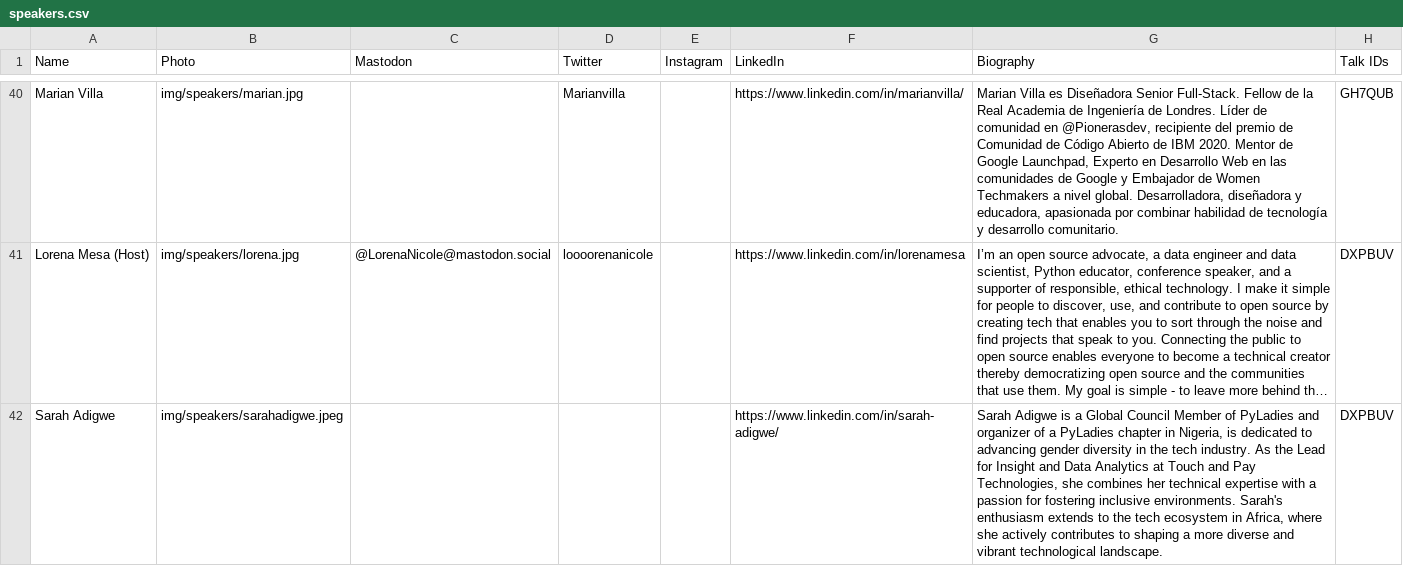
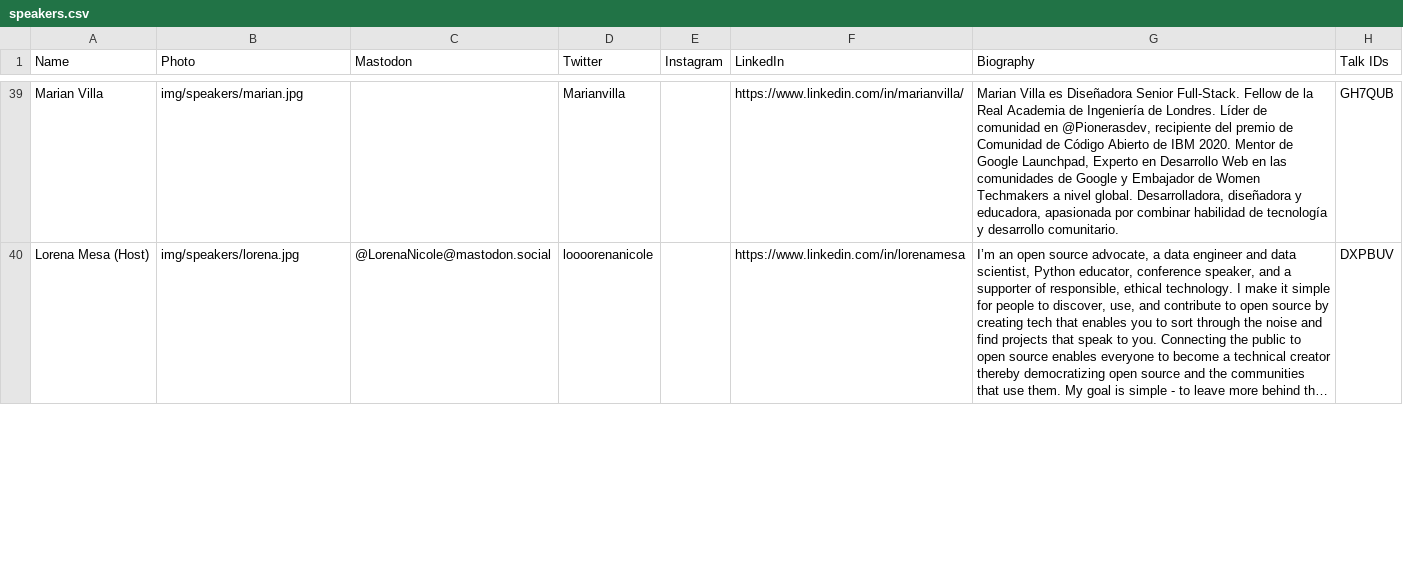
Before and after one commit to pyladies/global-conference, a CSV file: generate_site/speakers.csv, drawn as a sheet; only a part is shown, gaps mark what is left out; long unchanged cells end in …; removed rows and columns are numbered as before the commit, all else as after; the diff covers the shown part only; the diff names each change by its address in the sheet, - before the commit and + after, or states it on an @@ line.

```diff
--- a/generate_site/speakers.csv
+++ b/generate_site/speakers.csv
-row 42: Sarah Adigwe | img/speakers/sarahadigwe.jpeg |  |  |  | https://www.linkedin.com/in/sarah-adigwe/ | Sarah Adigwe is a Global Council Member of PyLadies and organizer of a PyLadies chapter in Nigeria, is dedicated to advancing gender diversity in the tech industry. As the Lead for Insight and Data Analytics at Touch and Pay Technologies, she combines her technical expertise with a passion for fostering inclusive environments. Sarah's enthusiasm extends to the tech ecosystem in Africa, where she actively contributes to shaping a more diverse and vibrant technological landscape. | DXPBUV
```
Also changed, not shown: 1 added row and 1 removed row elsewhere in this file, generate_site/sessions.csv, 4 other files.
